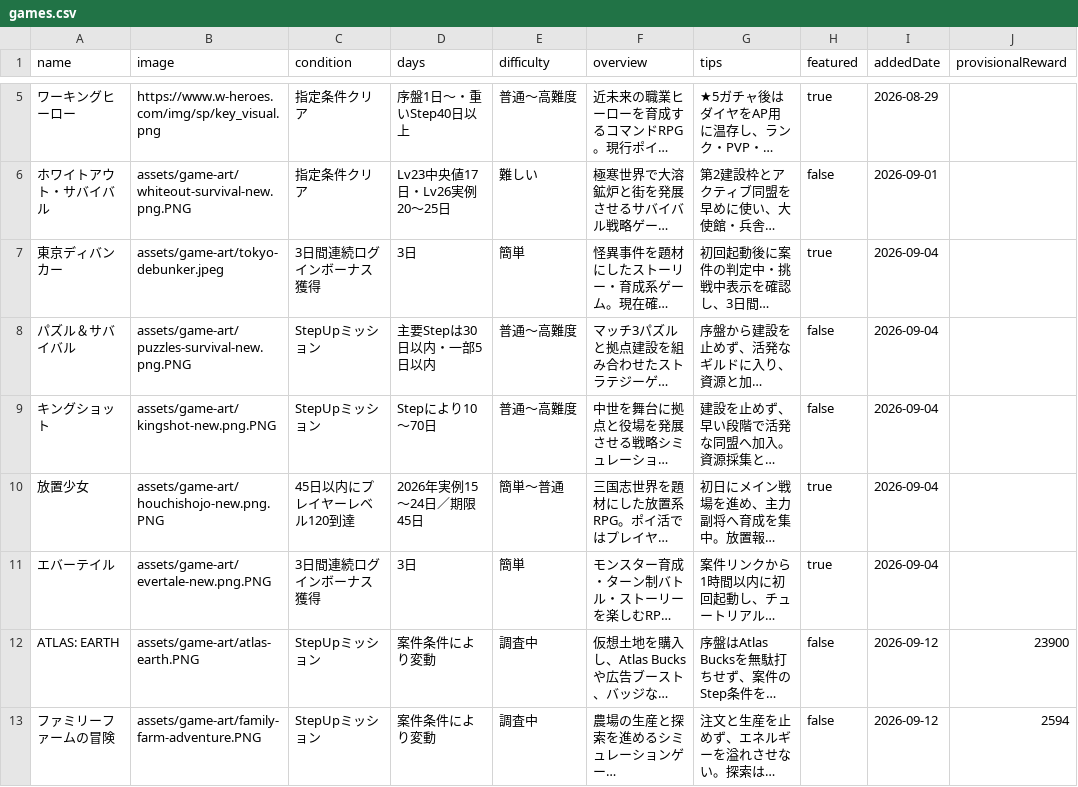
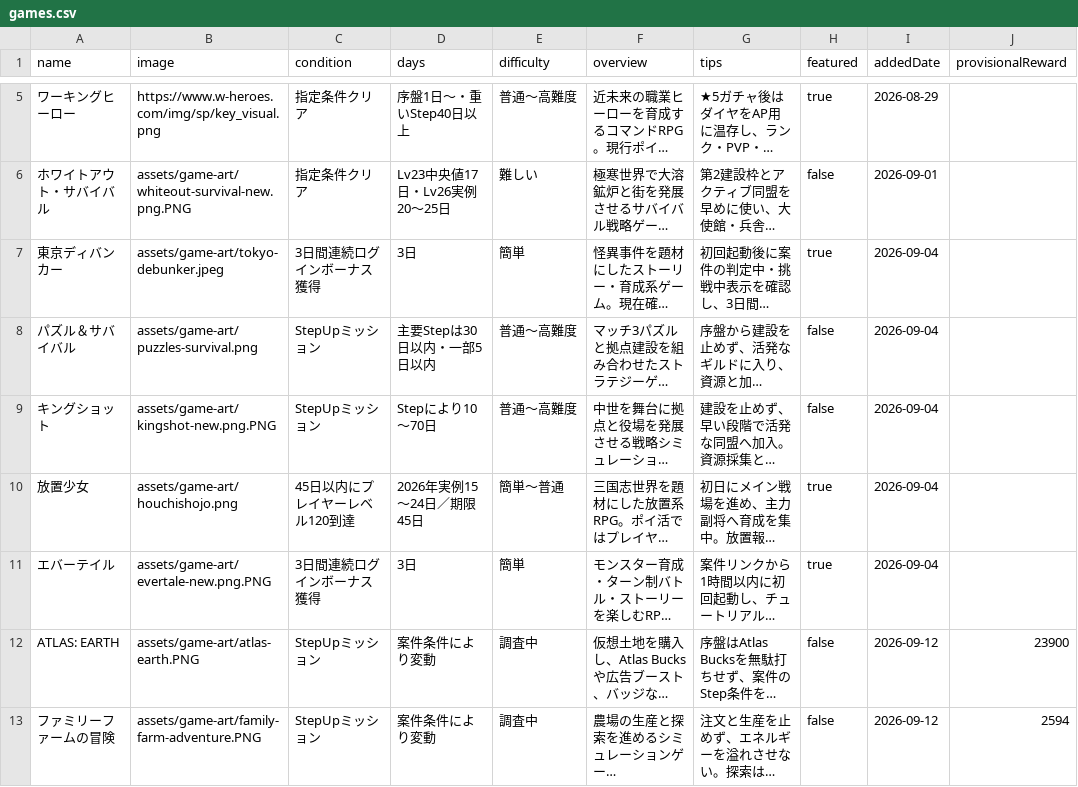
Before and after one commit to POIGAME-LAB/poigamelab, a CSV file: games.csv, drawn as a sheet; only a part is shown, gaps mark what is left out; long unchanged cells end in …; the diff names each change by its address in the sheet, - before the commit and + after, or states it on an @@ line.

Commit message:
Use stable PNG paths for broken game cards

```diff
--- a/games.csv
+++ b/games.csv
-B8 (image): assets/game-art/puzzles-survival-new.png.PNG
+B8 (image): assets/game-art/puzzles-survival.png
-B10 (image): assets/game-art/houchishojo-new.png.PNG
+B10 (image): assets/game-art/houchishojo.png
```
